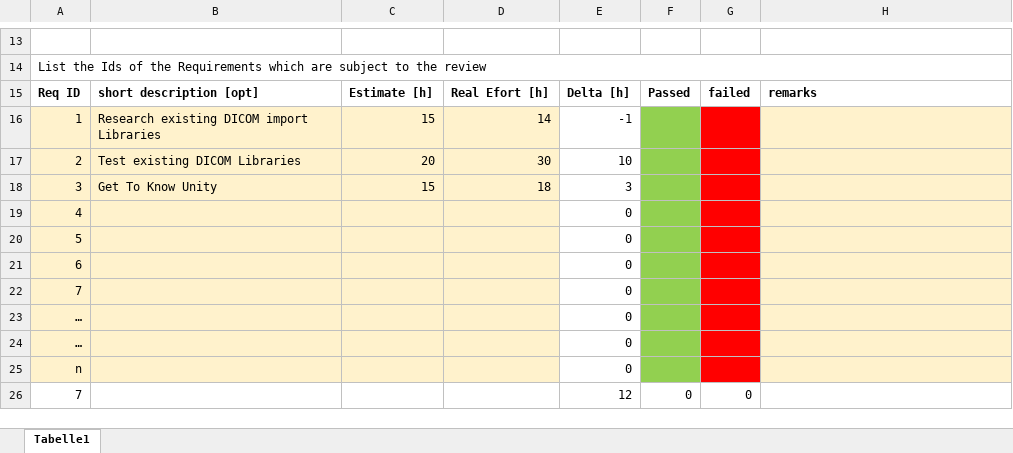
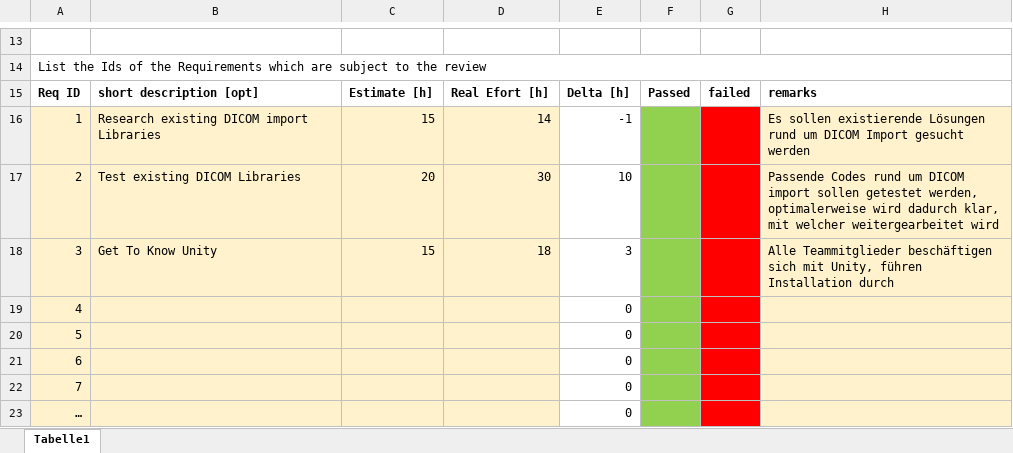
Before and after one commit to Foxatdoom/HerzSimul, an Excel workbook: Org/Sprint_Review_Protocol1.xlsx, sheet Tabelle1, drawn as a sheet; only a part is shown, gaps mark what is left out; the shorter side is filled out with more unchanged rows; values as stored, in another font and other column widths than the file's, no borders; the diff names each change by its address in the sheet, - before the commit and + after, or states it on an @@ line.

Commit message:
File umbenannt und Sprint Review 1 Prorokoll erweitert

```diff
--- a/Org/Sprint_Review_Protocol1.xlsx (sheet Tabelle1)
+++ b/Org/Sprint_Review_Protocol1.xlsx (sheet Tabelle1)
-H16: (empty)
+H16: Es sollen existierende Lösungen rund um DICOM Import gesucht werden
-H17: (empty)
+H17: Passende Codes rund um DICOM import sollen getestet werden, optimalerweise wird dadurch klar, mit welcher weitergearbeitet wird
-H18: (empty)
+H18: Alle Teammitglieder beschäftigen sich mit Unity, führen Installation durch
```
Also changed, not shown: 1 other file.
